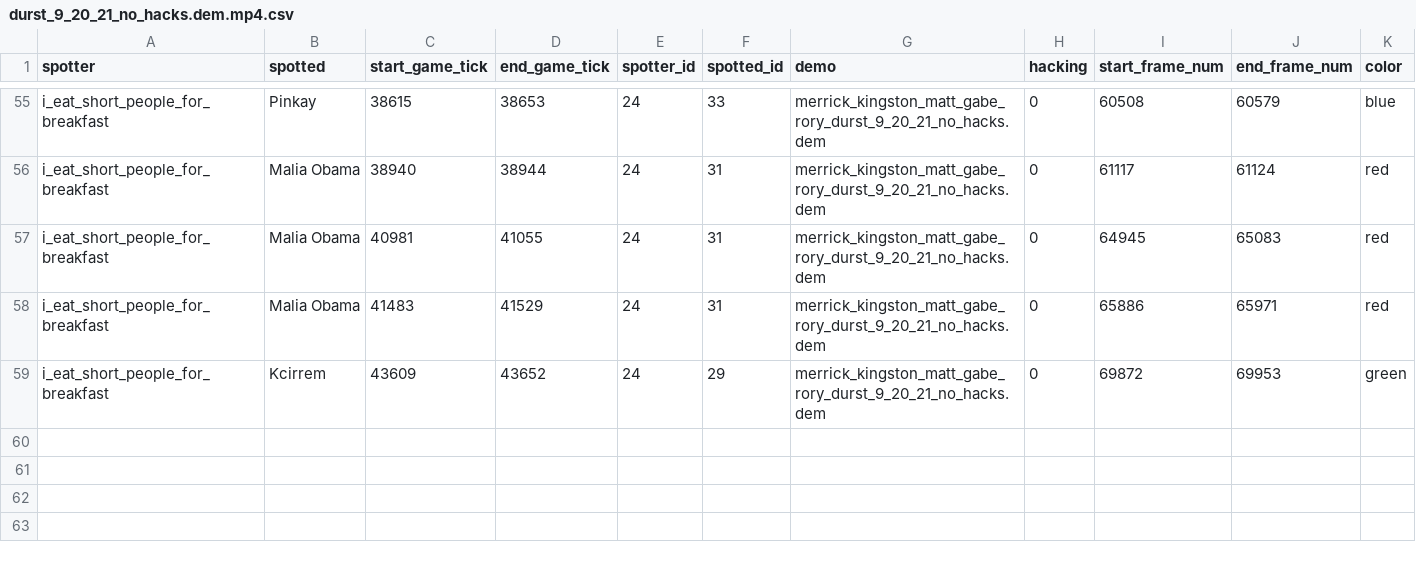
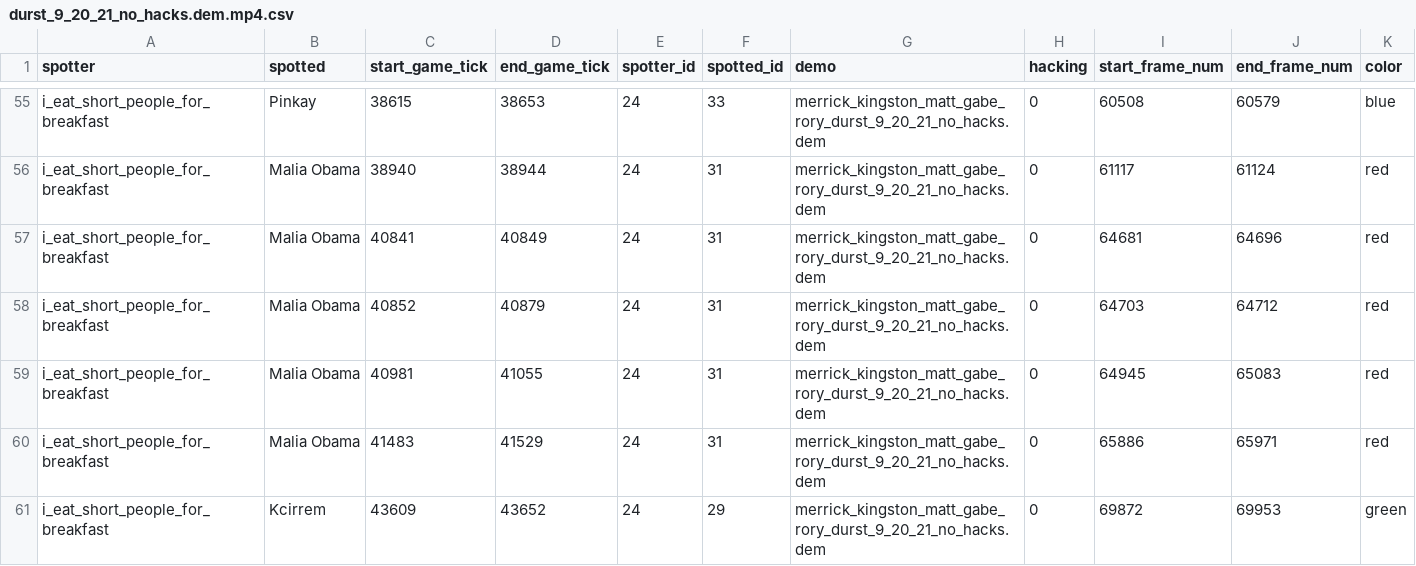
Before and after one commit to David-Durst/csknow, a CSV file: backup_visibility_data/visibilities_unadjusted/durst_9_20_21_no_hacks.dem.mp4.csv, drawn as a sheet; only a part is shown, gaps mark what is left out; the diff names each change by its address in the sheet, - before the commit and + after, or states it on an @@ line.

```diff
--- a/backup_visibility_data/visibilities_unadjusted/durst_9_20_21_no_hacks.dem.mp4.csv
+++ b/backup_visibility_data/visibilities_unadjusted/durst_9_20_21_no_hacks.dem.mp4.csv
+row 57: i_eat_short_people_for_breakfast | Malia Obama | 40841 | 40849 | 24 | 31 | merrick_kingston_matt_gabe_rory_durst_9_20_21_no_hacks.dem | 0 | 64681 | 64696 | red
+row 58: i_eat_short_people_for_breakfast | Malia Obama | 40852 | 40879 | 24 | 31 | merrick_kingston_matt_gabe_rory_durst_9_20_21_no_hacks.dem | 0 | 64703 | 64712 | red
```
Also changed, not shown: backup_visibility_data/visibilities_unadjusted/durst_9_20_21_wallhacks_2.dem.mp4.csv, backup_visibility_data/visibilities_unadjusted/kingston_9_20_21_no_hacks.dem.mp4.csv, 11 other files.
